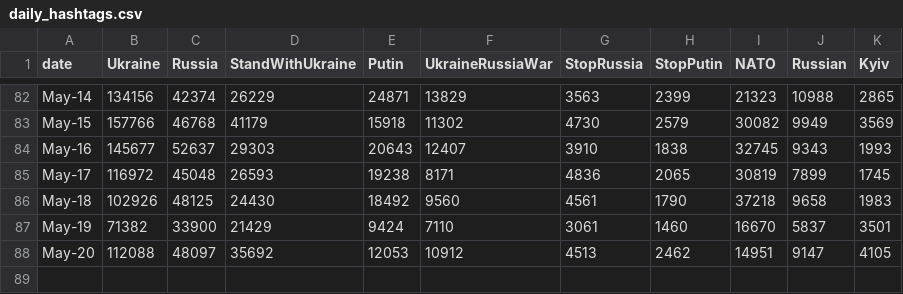
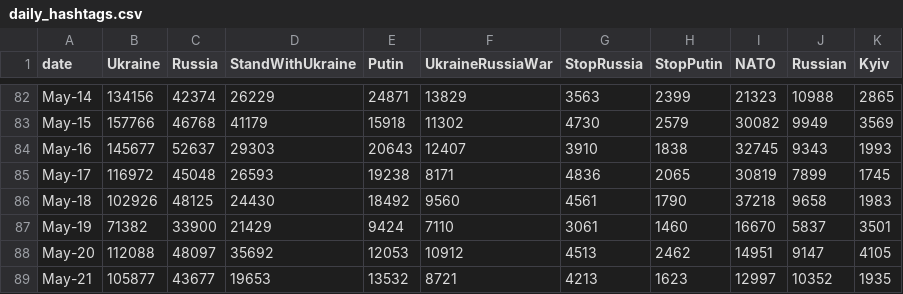
Before and after one commit to alexdrk14/RussiaUkraineWar, a CSV file: data/daily_hashtags.csv, drawn as a sheet; only a part is shown, gaps mark what is left out.

Commit message:
Update data

```diff
--- a/data/daily_hashtags.csv
+++ b/data/daily_hashtags.csv
@@ -88 +88,2 @@ May-19,71382,33900,21429,9424,7110,3061,1460,16670,5837,3501
 May-20,112088,48097,35692,12053,10912,4513,2462,14951,9147,4105
+May-21,105877,43677,19653,13532,8721,4213,1623,12997,10352,1935
```
Also changed, not shown: data/all_languages_data.csv, data/daily_lang.csv, 2 other files.
